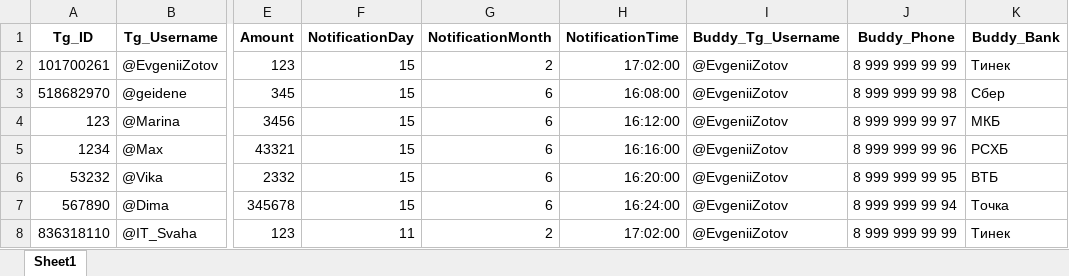
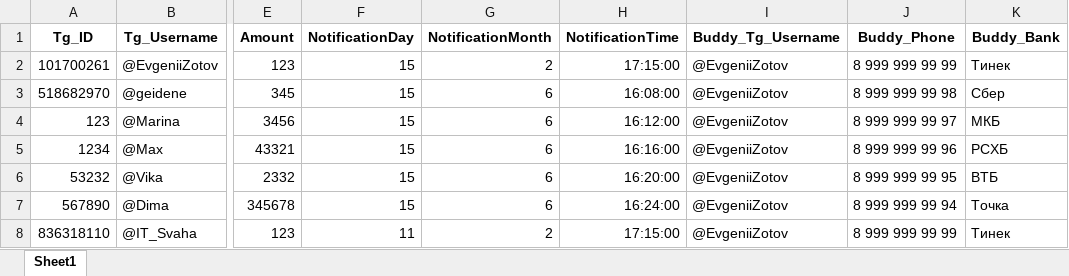
Before and after one commit to K1nD00M/tg_ai, an Excel workbook: employees.xlsx, sheet Sheet1, drawn as a sheet; only a part is shown, gaps mark what is left out; values as stored, in another font and other column widths than the file's, no borders; the diff names each change by its address in the sheet, - before the commit and + after, or states it on an @@ line.

```diff
--- a/employees.xlsx (sheet Sheet1)
+++ b/employees.xlsx (sheet Sheet1)
-H2 (NotificationTime): 17:02:00
+H2 (NotificationTime): 17:15:00
-H8 (NotificationTime): 17:02:00
+H8 (NotificationTime): 17:15:00
```
Also changed, not shown: 1 other file.
